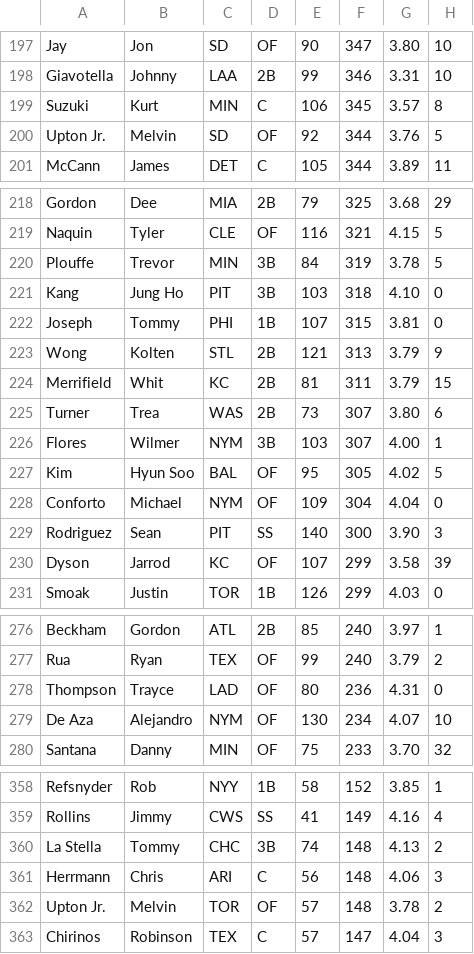
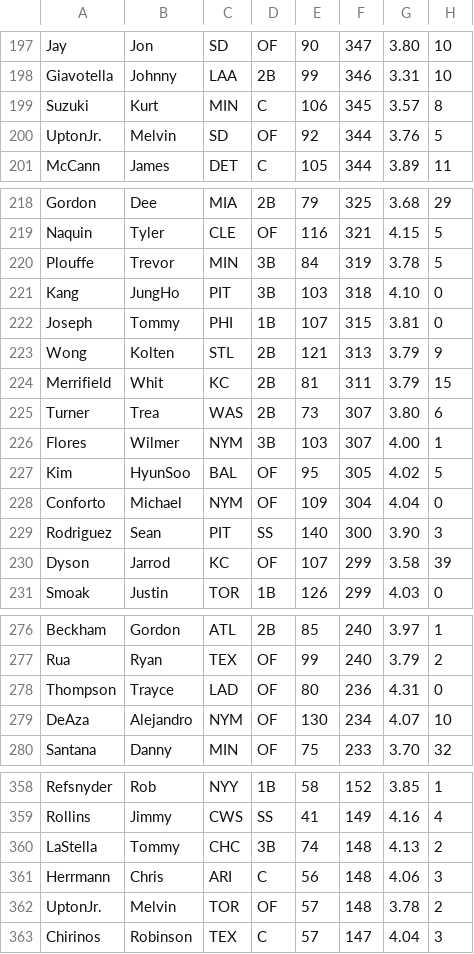
Before and after one commit to theguywhodoesthething/BaseballStatsApp, a CSV file: WebContent/WEB-INF/Hitters.csv, drawn as a sheet; only a part is shown, gaps mark what is left out; the diff covers the shown part only; the diff names each change by its address in the sheet, - before the commit and + after, or states it on an @@ line.

```diff
--- a/WebContent/WEB-INF/Hitters.csv
+++ b/WebContent/WEB-INF/Hitters.csv
-A200: Upton Jr.
+A200: UptonJr.
-B221: Jung Ho
+B221: JungHo
-B227: Hyun Soo
+B227: HyunSoo
-A279: De Aza
+A279: DeAza
-A360: La Stella
+A360: LaStella
-A362: Upton Jr.
+A362: UptonJr.
```
Also changed, not shown: 5 edited cells elsewhere in this file, WebContent/WEB-INF/Pitchers.csv, 10 other files.
